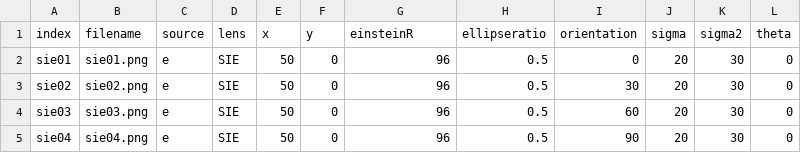
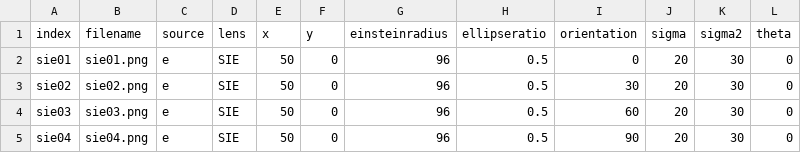
Before and after one commit to CosmoAI-AES/CosmoSim, a CSV file: RegressionTest/dataset.csv, drawn as a sheet; only a part is shown.

Commit message:
Fixed regression tests - einsteinR -> einsteinradius in CSV

```diff
--- a/RegressionTest/dataset.csv
+++ b/RegressionTest/dataset.csv
@@ -1,2 +1,2 @@
-index,filename,source,lens,x,y,einsteinR,ellipseratio,orientation,sigma,sigma2,theta
+index,filename,source,lens,x,y,einsteinradius,ellipseratio,orientation,sigma,sigma2,theta
 sie01,sie01.png,e,SIE,50,0,96,0.5,0,20,30,0
```
Also changed, not shown: RegressionTest/exactpm/debug.csv, RegressionTest/old-sampled/sampled.csv, 5 other files.
